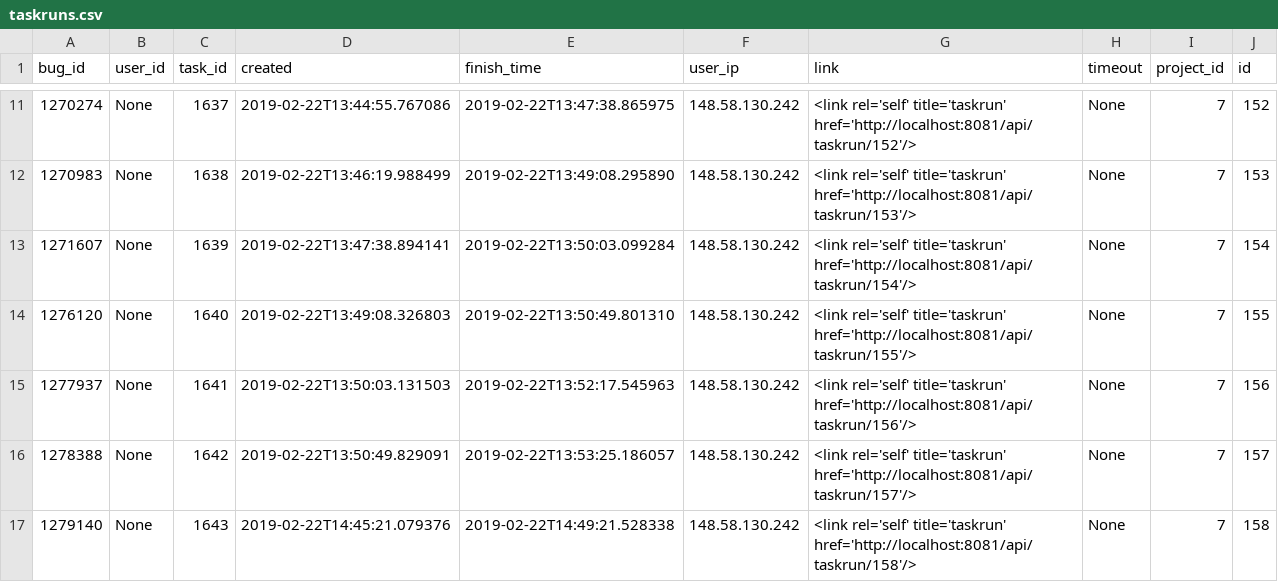
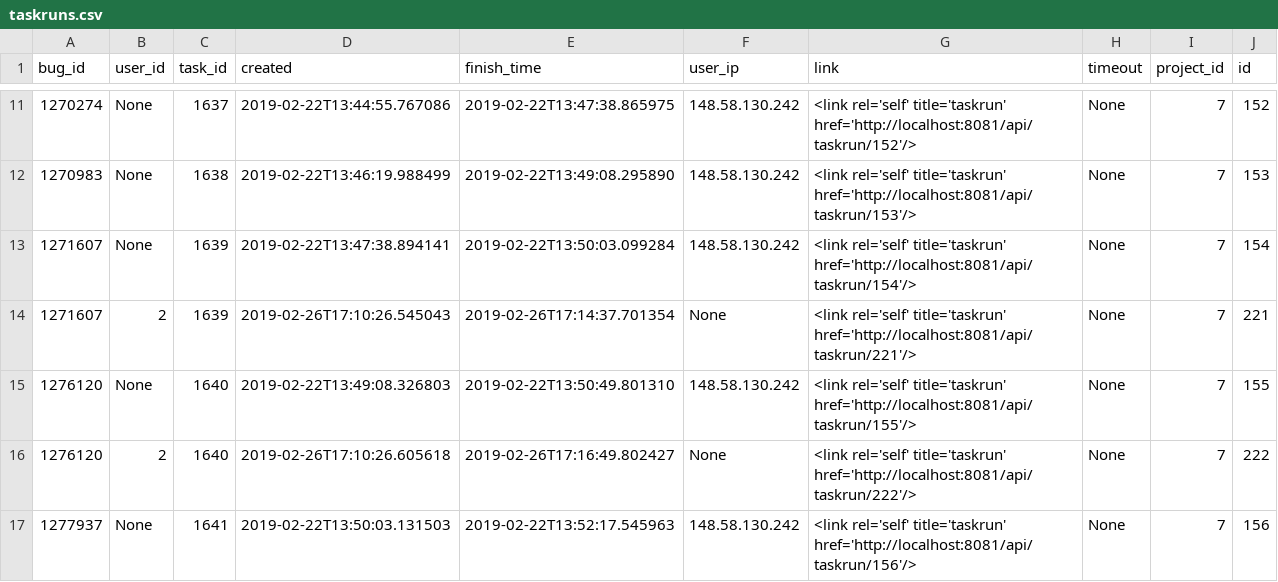
Before and after one commit to Pointpt/trace-link-recovery-study, a CSV file: data/mozilla_firefox_v2/firefoxDataset/br_feat_recovery_empirical_study/pybossa-apps/recover_taskruns/taskruns.csv, drawn as a sheet; only a part is shown, gaps mark what is left out; the shorter side is filled out with more unchanged rows; the diff covers the shown part only.

Commit message:
adapting scripts to ignore some tasks with more than 1 taskrun and Anderson's answers in empirical study

```diff
--- a/data/mozilla_firefox_v2/firefoxDataset/br_feat_recovery_empirical_study/pybossa-apps/recover_taskruns/taskruns.csv
+++ b/data/mozilla_firefox_v2/firefoxDataset/br_feat_recovery_empirical_study/pybossa-apps/recover_taskruns/taskruns.csv
@@ -13,3 +13,5 @@ bug_id,user_id,task_id,created,finish_time,user_ip,link,timeout,project_id,id
 1271607,None,1639,2019-02-22T13:47:38.894141,2019-02-22T13:50:03.099284,148.58.130.242,<link rel='self' title='taskrun' href='http://localhost:8081/api/taskrun/154'/>,None,7,154
+1271607,2,1639,2019-02-26T17:10:26.545043,2019-02-26T17:14:37.701354,None,<link rel='self' title='taskrun' href='http://localhost:8081/api/taskrun/221'/>,None,7,221
 1276120,None,1640,2019-02-22T13:49:08.326803,2019-02-22T13:50:49.801310,148.58.130.242,<link rel='self' title='taskrun' href='http://localhost:8081/api/taskrun/155'/>,None,7,155
+1276120,2,1640,2019-02-26T17:10:26.605618,2019-02-26T17:16:49.802427,None,<link rel='self' title='taskrun' href='http://localhost:8081/api/taskrun/222'/>,None,7,222
 1277937,None,1641,2019-02-22T13:50:03.131503,2019-02-22T13:52:17.545963,148.58.130.242,<link rel='self' title='taskrun' href='http://localhost:8081/api/taskrun/156'/>,None,7,156
```
Also changed, not shown: 8 added rows elsewhere in this file, data/mozilla_firefox_v2/firefoxDataset/br_feat_recovery_empirical_study/pybossa-apps/recover_taskruns/br_2_feature_matrix_volunteers.csv, 7 other files.
